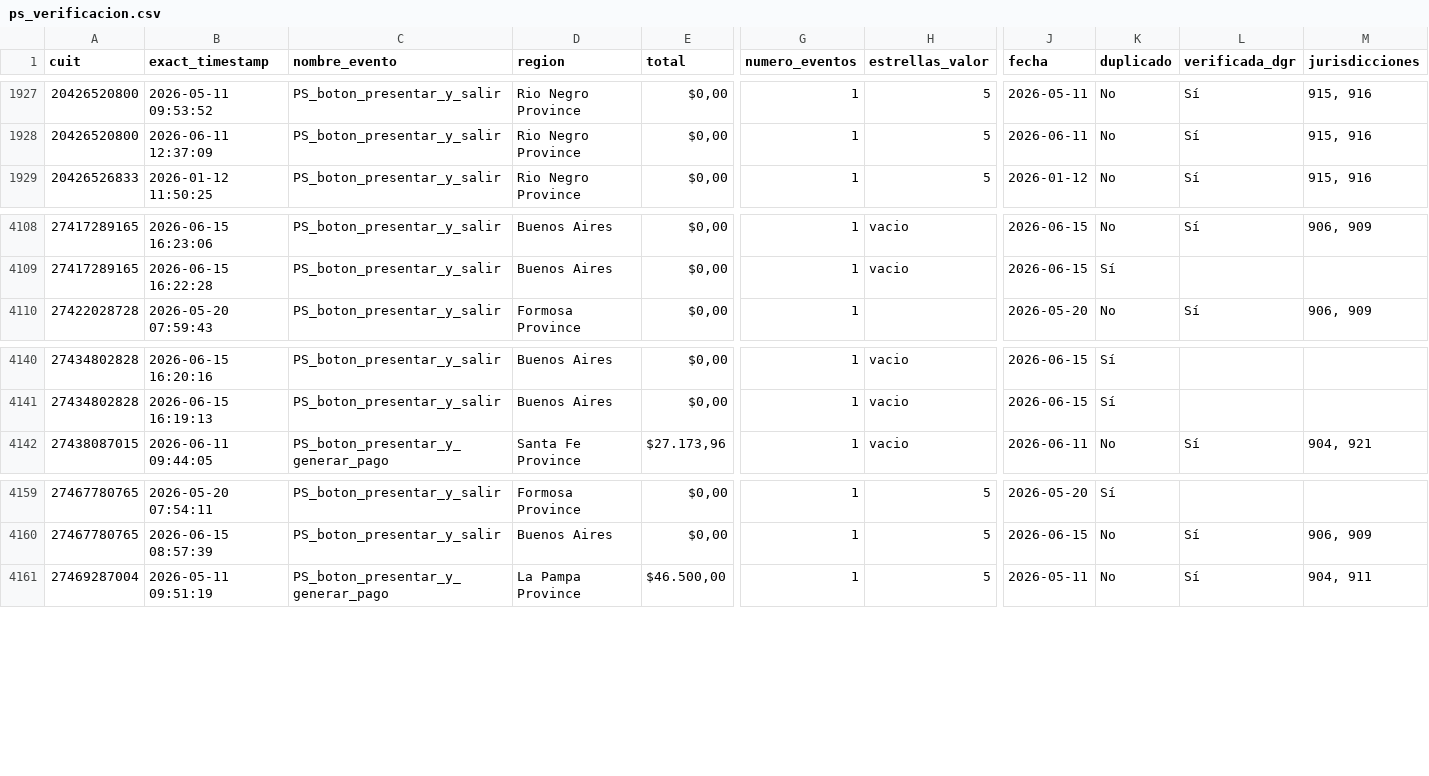
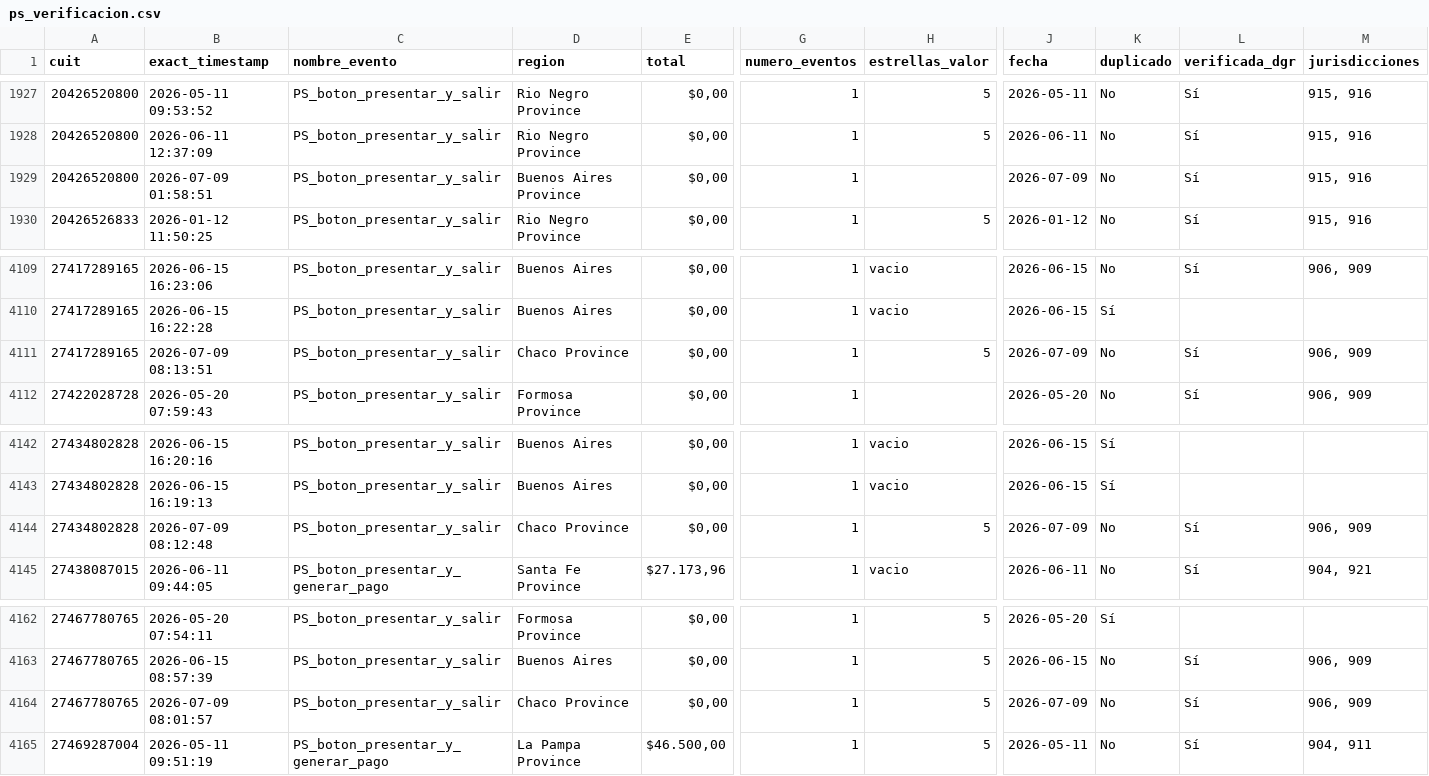
Before and after one commit to framirez-comarb/ps-verificacion-comarb, a CSV file: ps_verificacion.csv, drawn as a sheet; only a part is shown, gaps mark what is left out; rows hold the shown columns only; the diff names each change by its address in the sheet, - before the commit and + after, or states it on an @@ line.

```diff
--- a/ps_verificacion.csv
+++ b/ps_verificacion.csv
+row 1929: 20426520800 | 2026-07-09 01:58:51 | PS_boton_presentar_y_salir | Buenos Aires Province | $0,00 | 1 |  | 2026-07-09 | No | Sí | 915, 916
+row 4111: 27417289165 | 2026-07-09 08:13:51 | PS_boton_presentar_y_salir | Chaco Province | $0,00 | 1 | 5 | 2026-07-09 | No | Sí | 906, 909
+row 4144: 27434802828 | 2026-07-09 08:12:48 | PS_boton_presentar_y_salir | Chaco Province | $0,00 | 1 | 5 | 2026-07-09 | No | Sí | 906, 909
+row 4164: 27467780765 | 2026-07-09 08:01:57 | PS_boton_presentar_y_salir | Chaco Province | $0,00 | 1 | 5 | 2026-07-09 | No | Sí | 906, 909
```
Also changed, not shown: 3 other files.
